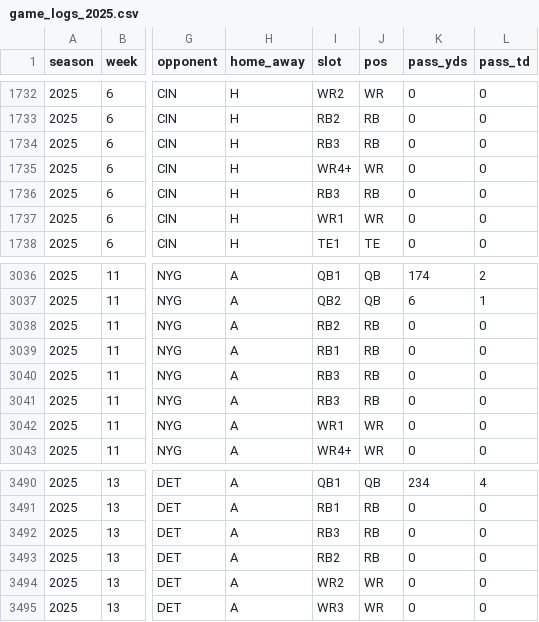
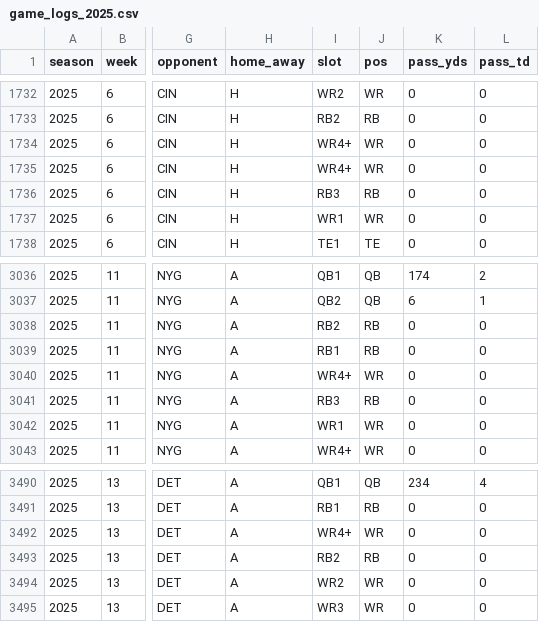
Before and after one commit to 3GO-47/rainman, a CSV file: data/game_logs/game_logs_2025.csv, drawn as a sheet; only a part is shown, gaps mark what is left out; the diff names each change by its address in the sheet, - before the commit and + after, or states it on an @@ line.

Commit message:
game_logs: 2025 re-slot (Bo Melton RB3->WR4+ per 07-26 ESPN snapshot)

```diff
--- a/data/game_logs/game_logs_2025.csv
+++ b/data/game_logs/game_logs_2025.csv
-I1734 (slot): RB3
+I1734 (slot): WR4+
-J1734 (pos): RB
+J1734 (pos): WR
-I3040 (slot): RB3
+I3040 (slot): WR4+
-J3040 (pos): RB
+J3040 (pos): WR
-I3492 (slot): RB3
+I3492 (slot): WR4+
-J3492 (pos): RB
+J3492 (pos): WR
```
